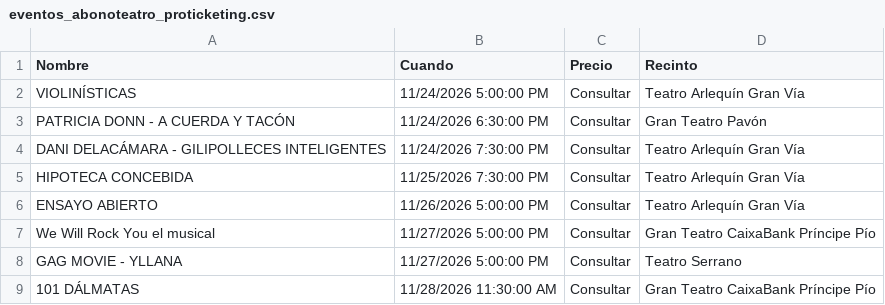
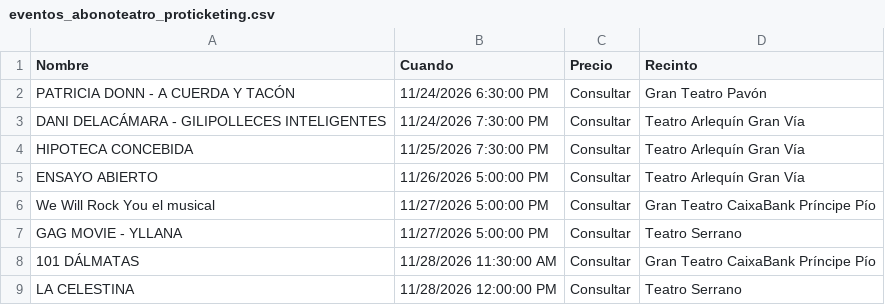
Before and after one commit to valonsot/Proticketing, a CSV file: eventos_abonoteatro_proticketing.csv, drawn as a sheet; only a part is shown; the shorter side is filled out with more unchanged rows; the diff names each change by its address in the sheet, - before the commit and + after, or states it on an @@ line.

```diff
--- a/eventos_abonoteatro_proticketing.csv
+++ b/eventos_abonoteatro_proticketing.csv
-row 2: VIOLINÍSTICAS | 11/24/2026 5:00:00 PM | Consultar | Teatro Arlequín Gran Vía
```
